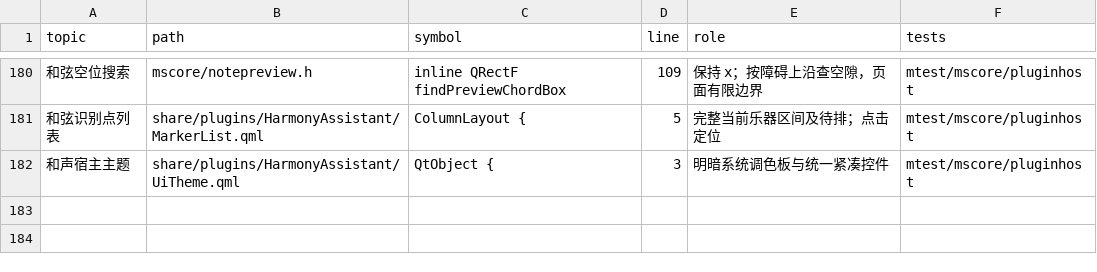
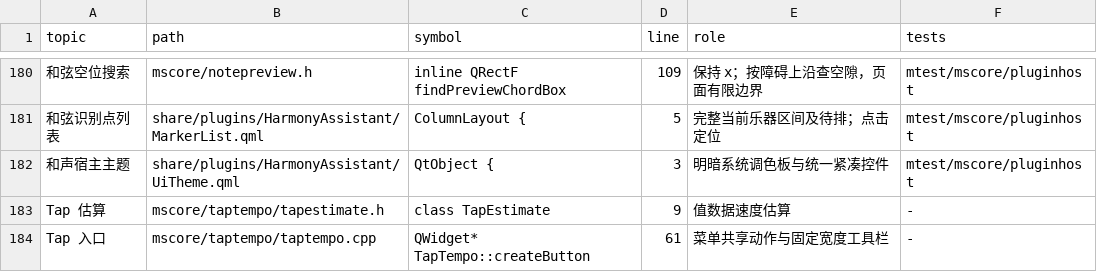
Before and after one commit to Freddd13/MuseScore, a TSV file: personal/docs/source-map.tsv, drawn as a sheet; only a part is shown, gaps mark what is left out; the diff names each change by its address in the sheet, - before the commit and + after, or states it on an @@ line.

Commit message:
feat(tempo): add native tap BPM beside metronome

```diff
--- a/personal/docs/source-map.tsv
+++ b/personal/docs/source-map.tsv
+row 183: Tap 估算 | mscore/taptempo/tapestimate.h | class TapEstimate | 9 | 值数据速度估算 | -
+row 184: Tap 入口 | mscore/taptempo/taptempo.cpp | QWidget* TapTempo::createButton | 61 | 菜单共享动作与固定宽度工具栏 | -
```
Also changed, not shown: 12 other files.
